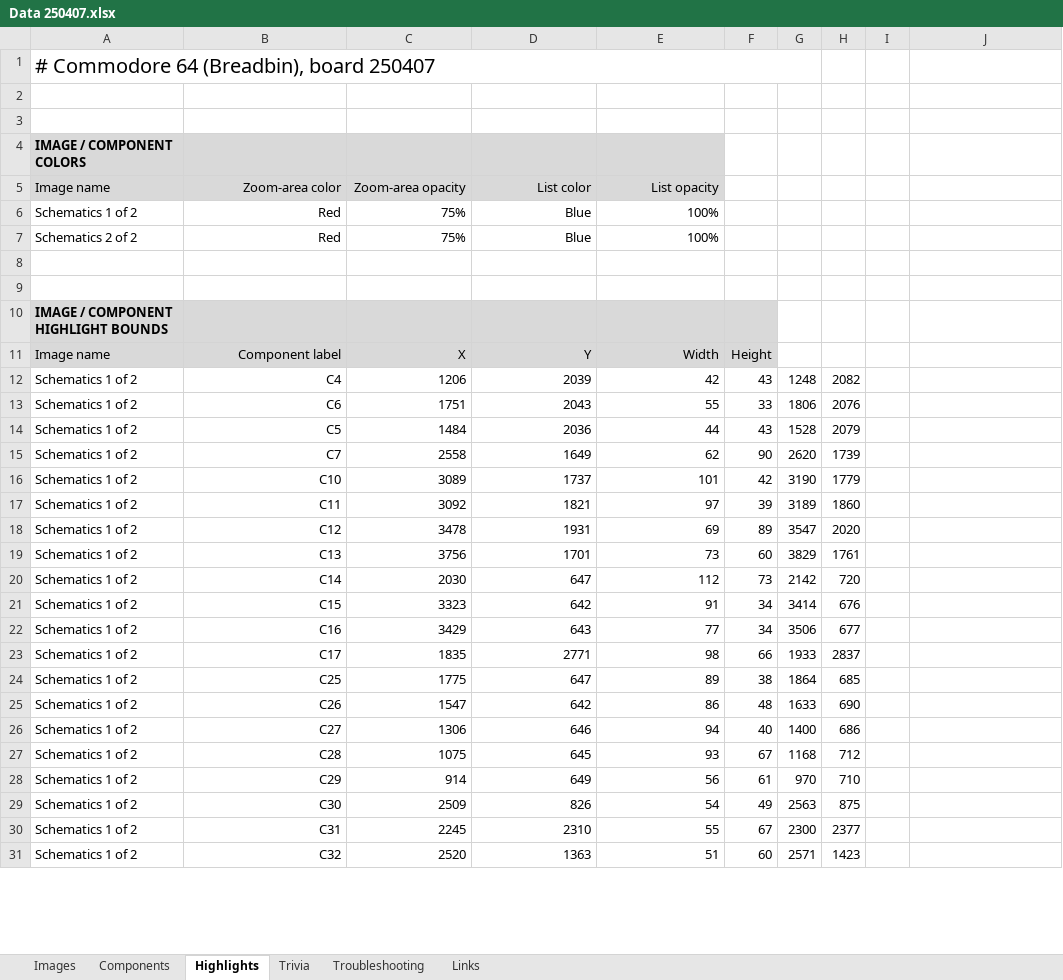
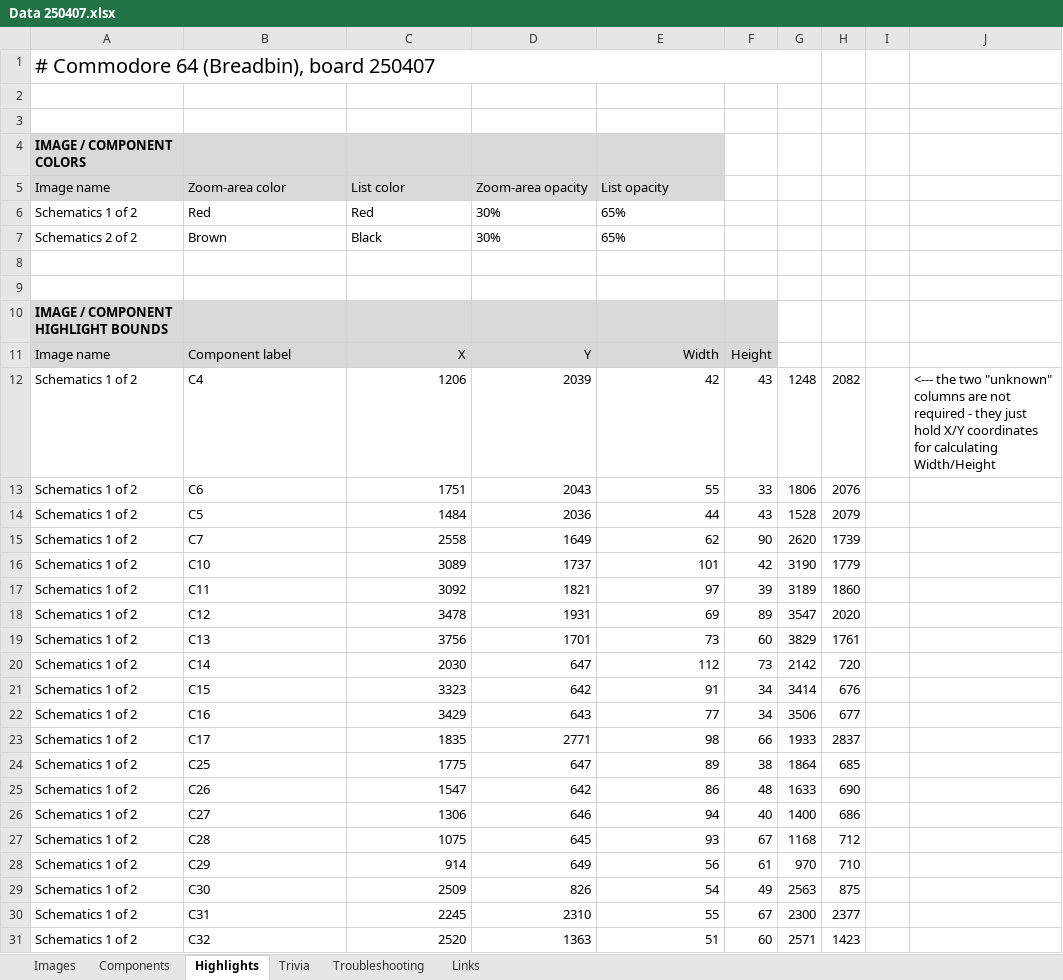
Before and after one commit to HovKlan-DH/Commodore-Repair-Toolbox, an Excel workbook: Data/Commodore 64 Breadbin/250407-22222/Data 250407.xlsx, sheet Highlights, drawn as a sheet; only a part is shown; values as stored, in another font and other column widths than the file's, no borders; removed rows and columns are numbered as before the commit, all else as after; the diff covers the shown part only; the diff names each change by its address in the sheet, - before the commit and + after, or states it on an @@ line.

```diff
--- a/Data/Commodore 64 Breadbin/250407-22222/Data 250407.xlsx (sheet Highlights)
+++ b/Data/Commodore 64 Breadbin/250407-22222/Data 250407.xlsx (sheet Highlights)
-B5:E6 alignment: right
+B5:E6 alignment: left
-C5: Zoom-area opacity
+C5: List color
-D5: List color
+D5: Zoom-area opacity
-C6 (List color): 75%
+C6 (List color): Red
-D6 (Zoom-area opacity): Blue
+D6 (Zoom-area opacity): 30%
-E6 (List opacity): 100%
+E6 (List opacity): 65%
-row 7: Schematics 2 of 2 | Red | 75% | Blue | 100%
+row 7: Schematics 2 of 2 | Brown | Black | 30% | 65%
-B11:B31 alignment: right
+B11:B31 alignment: left
-J12: (empty)
+J12: <--- the two "unknown" columns are not required - they just hold X/Y coordinates for calculating Width/Height
```
Also changed, not shown: cell formats elsewhere in this sheet, sheet Images, sheet Components, Data/Commodore 64 Breadbin/250425/Data 250425.xlsx, Data/Commodore 64C/Fine/Data XYZ.xlsx, 5 other files.
